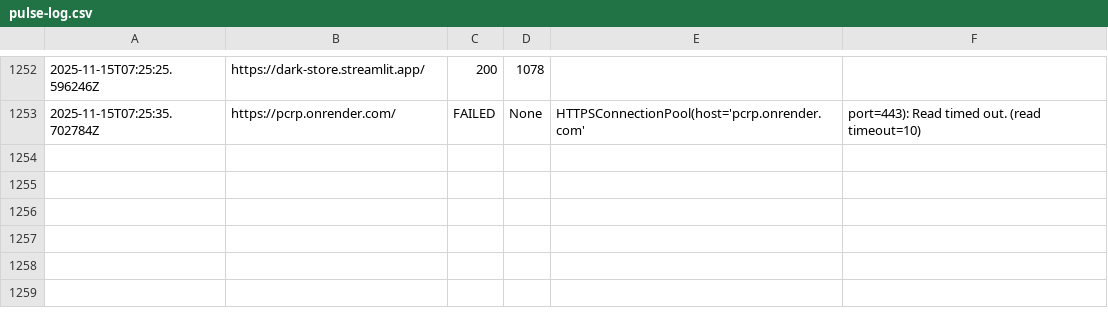
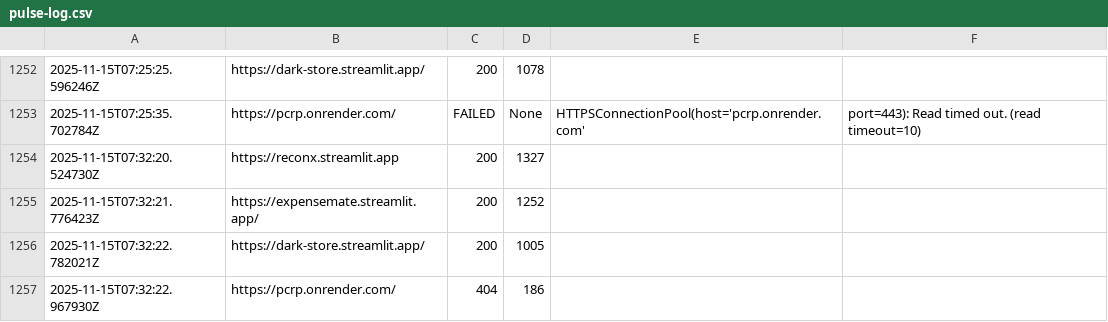
Before and after one commit to atharvbyadav/SilentPulse, a CSV file: logs/pulse-log.csv, drawn as a sheet; only a part is shown, gaps mark what is left out.

```diff
--- a/logs/pulse-log.csv
+++ b/logs/pulse-log.csv
@@ -1253 +1253,5 @@
 2025-11-15T07:25:35.702784Z,https://pcrp.onrender.com/,FAILED,None,HTTPSConnectionPool(host='pcrp.onrender.com', port=443): Read timed out. (read timeout=10)
+2025-11-15T07:32:20.524730Z,https://reconx.streamlit.app,200,1327,
+2025-11-15T07:32:21.776423Z,https://expensemate.streamlit.app/,200,1252,
+2025-11-15T07:32:22.782021Z,https://dark-store.streamlit.app/,200,1005,
+2025-11-15T07:32:22.967930Z,https://pcrp.onrender.com/,404,186,
```
